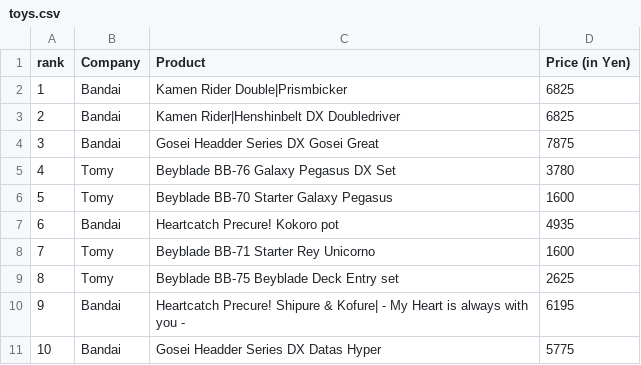
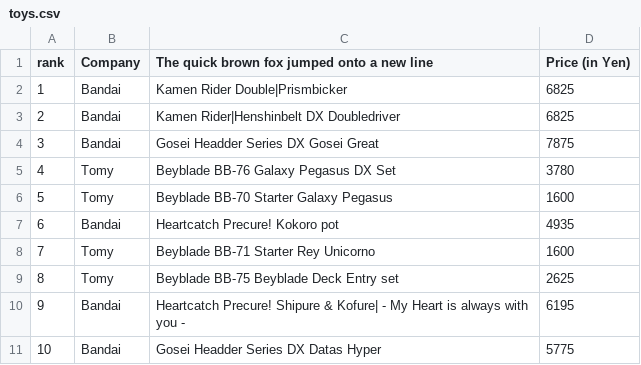
Before and after one commit to alansmithy/nar-table, a CSV file: basic-table/toys.csv, drawn as a sheet.

Commit message:
Provide long sample row heading

```diff
--- a/basic-table/toys.csv
+++ b/basic-table/toys.csv
@@ -1,2 +1,2 @@
-rank,Company,Product,Price (in Yen)
+rank,Company,The quick brown fox jumped onto a new line,Price (in Yen)
 1,Bandai,Kamen Rider Double|Prismbicker,6825
```
